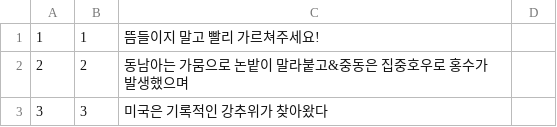
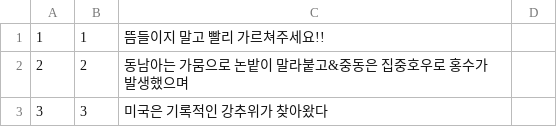
Before and after one commit to KJ-honey/test1, a CSV file: DA_ScriptImporter/test.csv, drawn as a sheet; only a part is shown.

Commit message:
test "!" update

```diff
--- a/DA_ScriptImporter/test.csv
+++ b/DA_ScriptImporter/test.csv
@@ -1,2 +1,2 @@
-1,1,뜸들이지 말고 빨리 가르쳐주세요!
+1,1,뜸들이지 말고 빨리 가르쳐주세요!!
 2,2,동남아는 가뭄으로 논밭이 말라붙고&중동은 집중호우로 홍수가 발생했으며
```
